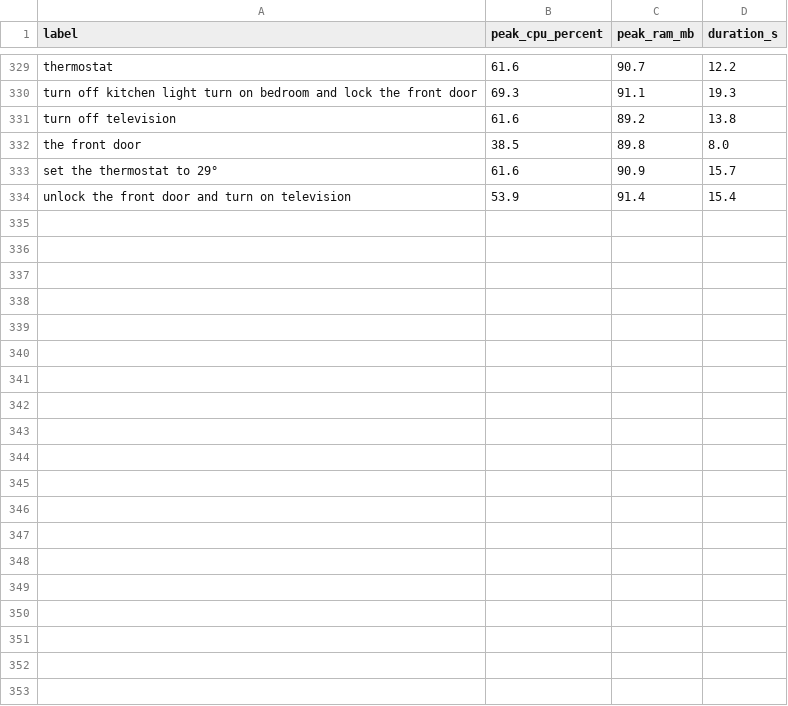
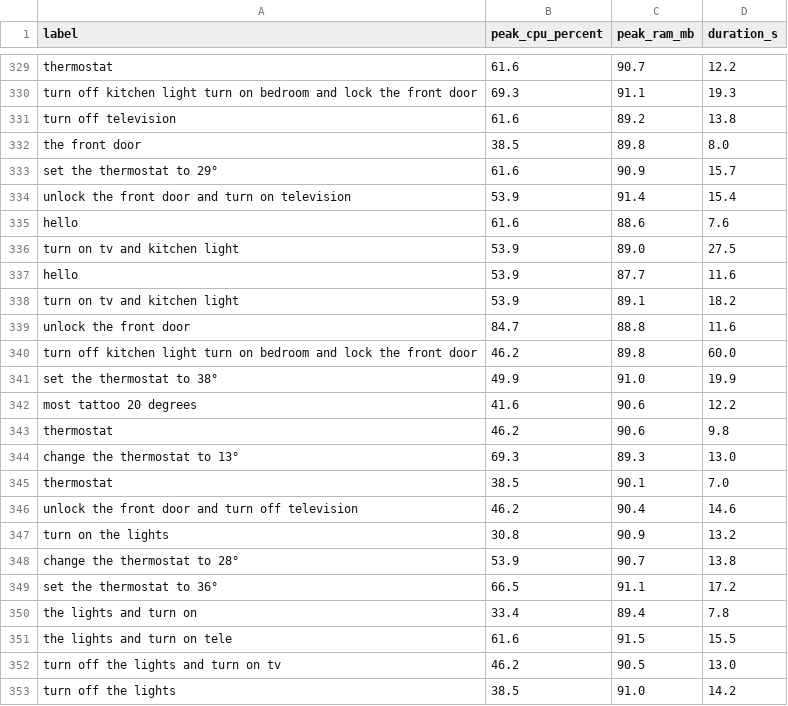
Before and after one commit to Lliane03/AI-Powered-Home-Virtual-Assistant, a CSV file: src/resource_log.csv, drawn as a sheet; only a part is shown, gaps mark what is left out; the diff covers the shown part only.

```diff
--- a/src/resource_log.csv
+++ b/src/resource_log.csv
@@ -334 +334,20 @@ set the thermostat to 29°,61.6,90.9,15.7
 unlock the front door and turn on television,53.9,91.4,15.4
+hello,61.6,88.6,7.6
+turn on tv and kitchen light,53.9,89.0,27.5
+hello,53.9,87.7,11.6
+turn on tv and kitchen light,53.9,89.1,18.2
+unlock the front door,84.7,88.8,11.6
+turn off kitchen light turn on bedroom and lock the front door,46.2,89.8,60.0
+set the thermostat to 38°,49.9,91.0,19.9
+most tattoo 20 degrees,41.6,90.6,12.2
+thermostat,46.2,90.6,9.8
+change the thermostat to 13°,69.3,89.3,13.0
+thermostat,38.5,90.1,7.0
+unlock the front door and turn off television,46.2,90.4,14.6
+turn on the lights,30.8,90.9,13.2
+change the thermostat to 28°,53.9,90.7,13.8
+set the thermostat to 36°,66.5,91.1,17.2
+the lights and turn on,33.4,89.4,7.8
+the lights and turn on tele,61.6,91.5,15.5
+turn off the lights and turn on tv,46.2,90.5,13.0
+turn off the lights,38.5,91.0,14.2
```
Also changed, not shown: 31 added rows elsewhere in this file.
